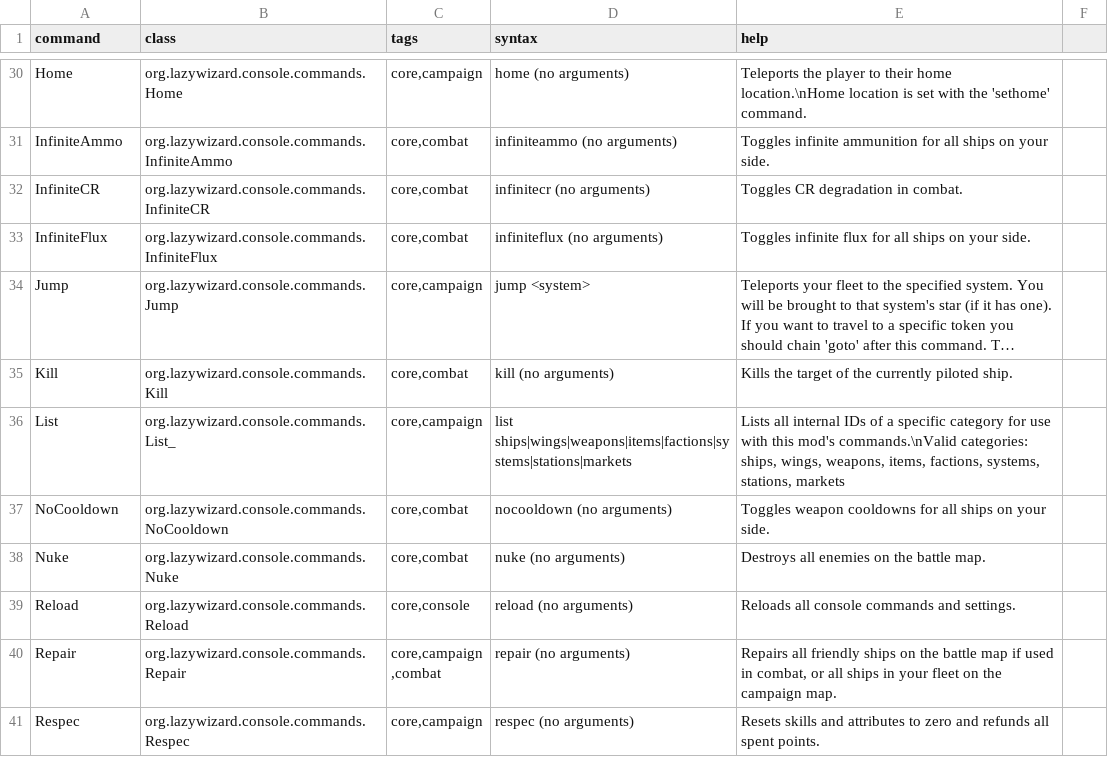
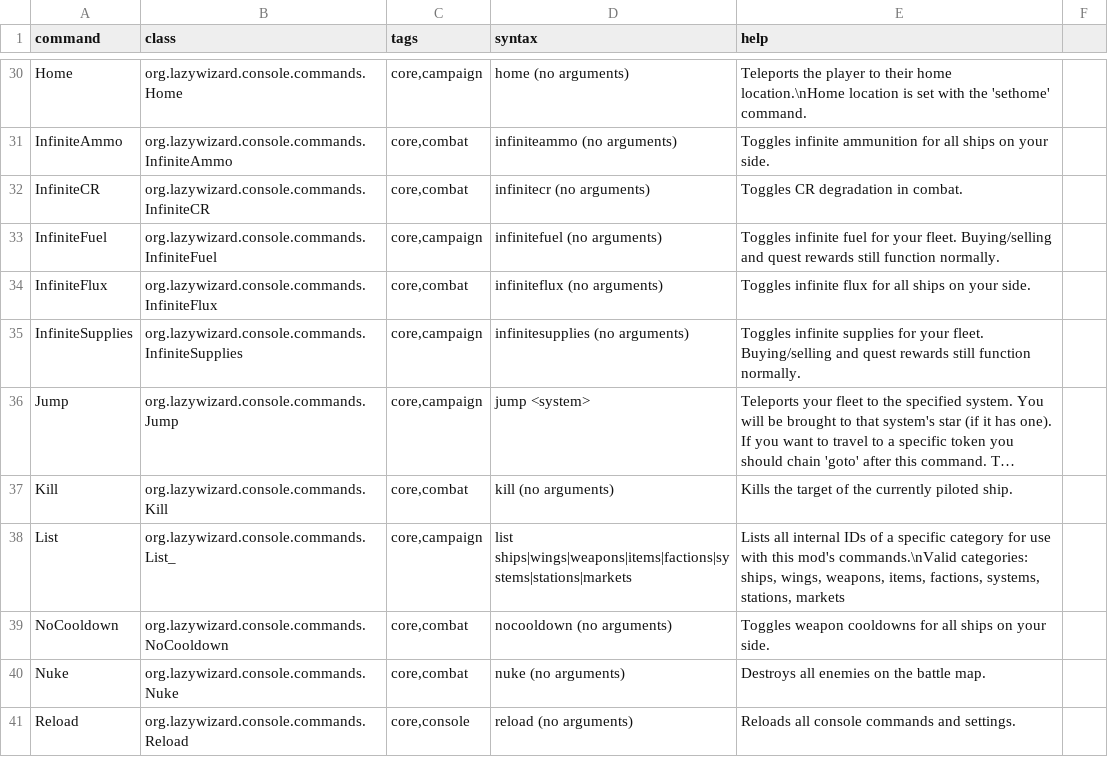
Before and after one commit to LazyWizard/console-commands, a CSV file: commands.csv, drawn as a sheet; only a part is shown, gaps mark what is left out; the shorter side is filled out with more unchanged rows; long unchanged cells end in …; the diff names each change by its address in the sheet, - before the commit and + after, or states it on an @@ line.

Commit message:
Added InfiniteFuel and InfiniteSupplies commands

```diff
--- a/commands.csv
+++ b/commands.csv
+row 33: InfiniteFuel | org.lazywizard.console.commands.InfiniteFuel | core,campaign | infinitefuel (no arguments) | Toggles infinite fuel for your fleet. Buying/selling and quest rewards still function normally.
+row 35: InfiniteSupplies | org.lazywizard.console.commands.InfiniteSupplies | core,campaign | infinitesupplies (no arguments) | Toggles infinite supplies for your fleet. Buying/selling and quest rewards still function normally.
```
Also changed, not shown: 5 other files.
